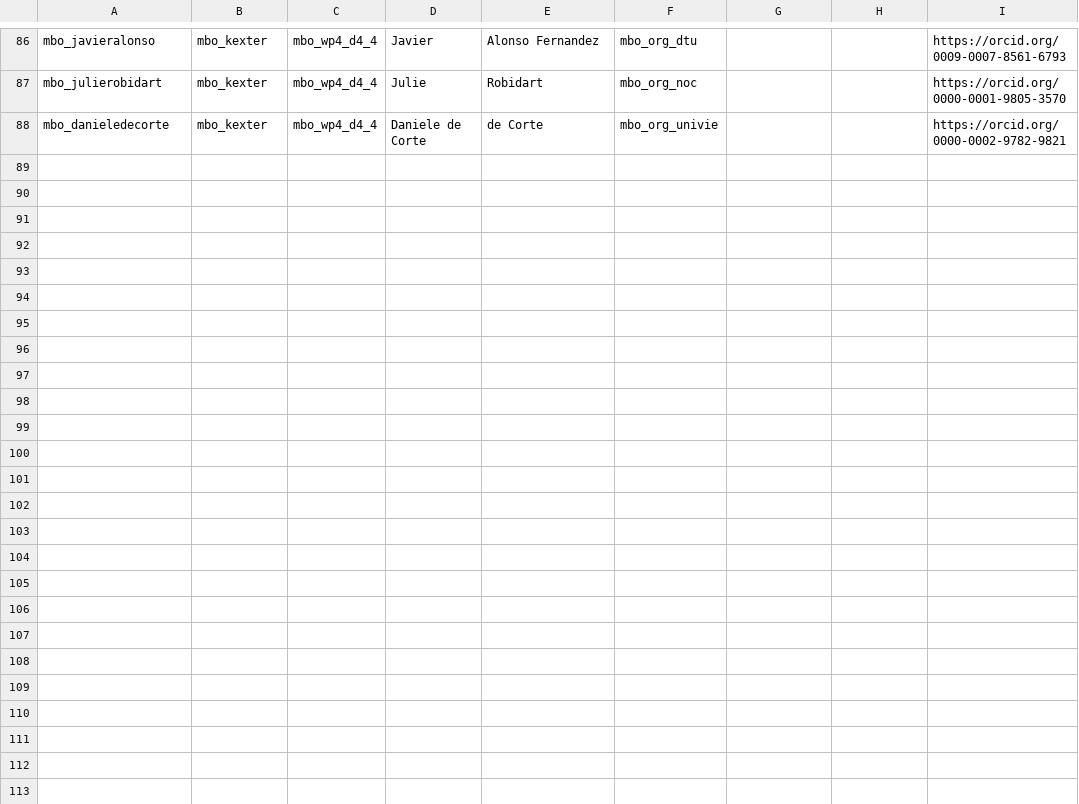
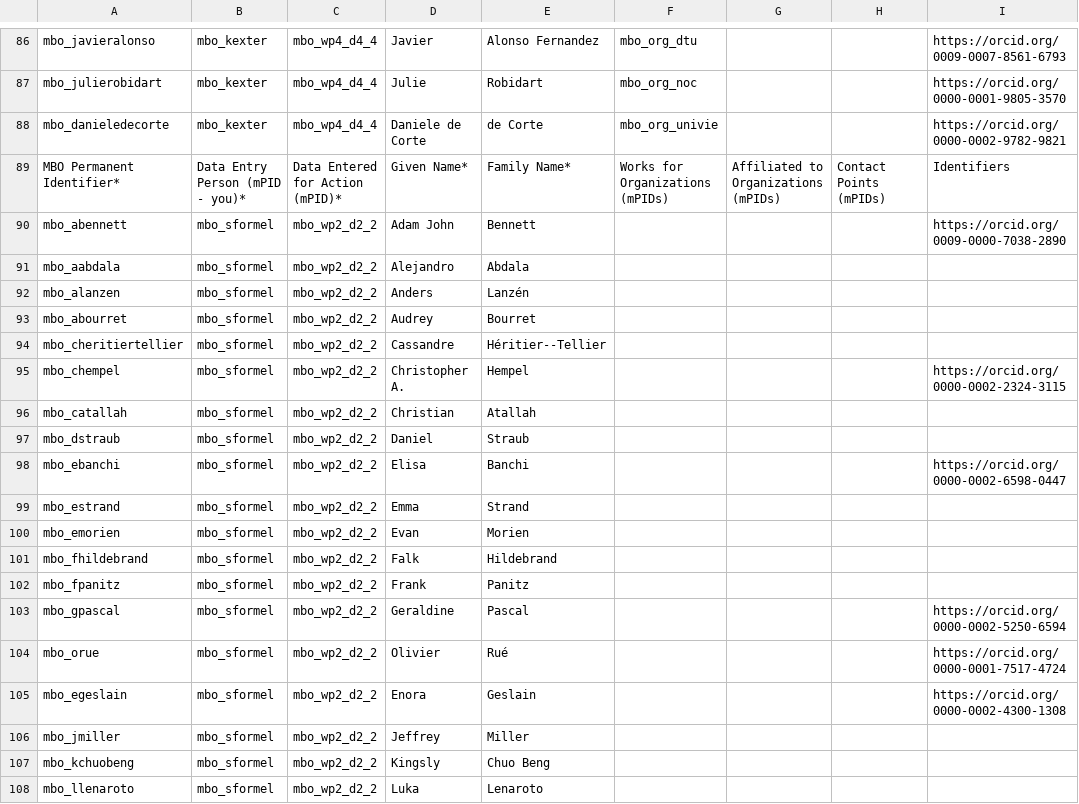
Before and after one commit to marco-bolo/csv-to-json-ld, a CSV file: data/Person.csv, drawn as a sheet; only a part is shown, gaps mark what is left out; the diff covers the shown part only; the diff names each change by its address in the sheet, - before the commit and + after, or states it on an @@ line.

```diff
--- a/data/Person.csv
+++ b/data/Person.csv
+row 89: MBO Permanent Identifier* | Data Entry Person (mPID - you)* | Data Entered for Action (mPID)* | Given Name* | Family Name* | Works for Organizations (mPIDs) | Affiliated to Organizations (mPIDs) | Contact Points (mPIDs) | Identifiers
+row 90: mbo_abennett | mbo_sformel | mbo_wp2_d2_2 | Adam John | Bennett |  |  |  | https://orcid.org/0009-0000-7038-2890
+row 91: mbo_aabdala | mbo_sformel | mbo_wp2_d2_2 | Alejandro | Abdala
+row 92: mbo_alanzen | mbo_sformel | mbo_wp2_d2_2 | Anders | Lanzén
+row 93: mbo_abourret | mbo_sformel | mbo_wp2_d2_2 | Audrey | Bourret
+row 94: mbo_cheritiertellier | mbo_sformel | mbo_wp2_d2_2 | Cassandre | Héritier--Tellier
+row 95: mbo_chempel | mbo_sformel | mbo_wp2_d2_2 | Christopher A. | Hempel |  |  |  | https://orcid.org/0000-0002-2324-3115
+row 96: mbo_catallah | mbo_sformel | mbo_wp2_d2_2 | Christian | Atallah
+row 97: mbo_dstraub | mbo_sformel | mbo_wp2_d2_2 | Daniel | Straub
+row 98: mbo_ebanchi | mbo_sformel | mbo_wp2_d2_2 | Elisa | Banchi |  |  |  | https://orcid.org/0000-0002-6598-0447
+row 99: mbo_estrand | mbo_sformel | mbo_wp2_d2_2 | Emma | Strand
+row 100: mbo_emorien | mbo_sformel | mbo_wp2_d2_2 | Evan | Morien
+row 101: mbo_fhildebrand | mbo_sformel | mbo_wp2_d2_2 | Falk | Hildebrand
+row 102: mbo_fpanitz | mbo_sformel | mbo_wp2_d2_2 | Frank | Panitz
+row 103: mbo_gpascal | mbo_sformel | mbo_wp2_d2_2 | Geraldine | Pascal |  |  |  | https://orcid.org/0000-0002-5250-6594
+row 104: mbo_orue | mbo_sformel | mbo_wp2_d2_2 | Olivier | Rué |  |  |  | https://orcid.org/0000-0001-7517-4724
+row 105: mbo_egeslain | mbo_sformel | mbo_wp2_d2_2 | Enora | Geslain |  |  |  | https://orcid.org/0000-0002-4300-1308
+row 106: mbo_jmiller | mbo_sformel | mbo_wp2_d2_2 | Jeffrey | Miller
+row 107: mbo_kchuobeng | mbo_sformel | mbo_wp2_d2_2 | Kingsly | Chuo Beng
+row 108: mbo_llenaroto | mbo_sformel | mbo_wp2_d2_2 | Luka | Lenaroto
```
Also changed, not shown: 16 added rows and 1 edited cell elsewhere in this file.
